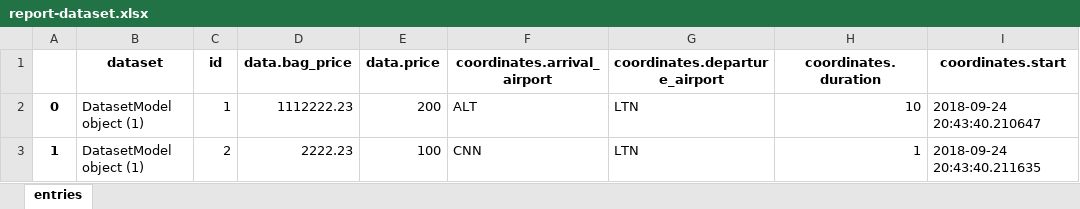
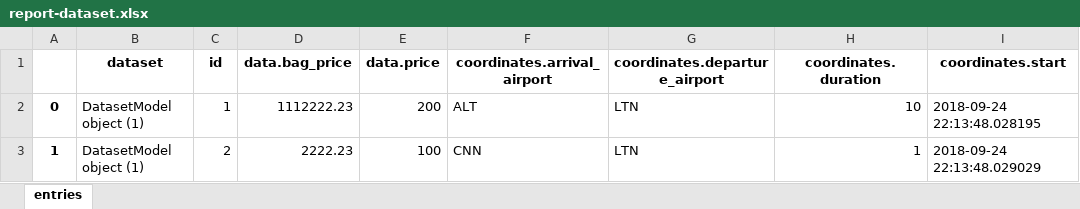
Before and after one commit to lordoftheflies/gargantula-scrapersite, an Excel workbook: media/report-dataset.xlsx, sheet entries, drawn as a sheet; values as stored, in another font and other column widths than the file's, no borders; the diff names each change by its address in the sheet, - before the commit and + after, or states it on an @@ line.

```diff
--- a/media/report-dataset.xlsx (sheet entries)
+++ b/media/report-dataset.xlsx (sheet entries)
-I2 (coordinates.start): 2018-09-24 20:43:40.210647
+I2 (coordinates.start): 2018-09-24 22:13:48.028195
-I3 (coordinates.start): 2018-09-24 20:43:40.211635
+I3 (coordinates.start): 2018-09-24 22:13:48.029029
```
Also changed, not shown: media/report-simple.xlsx, 4 other files.
